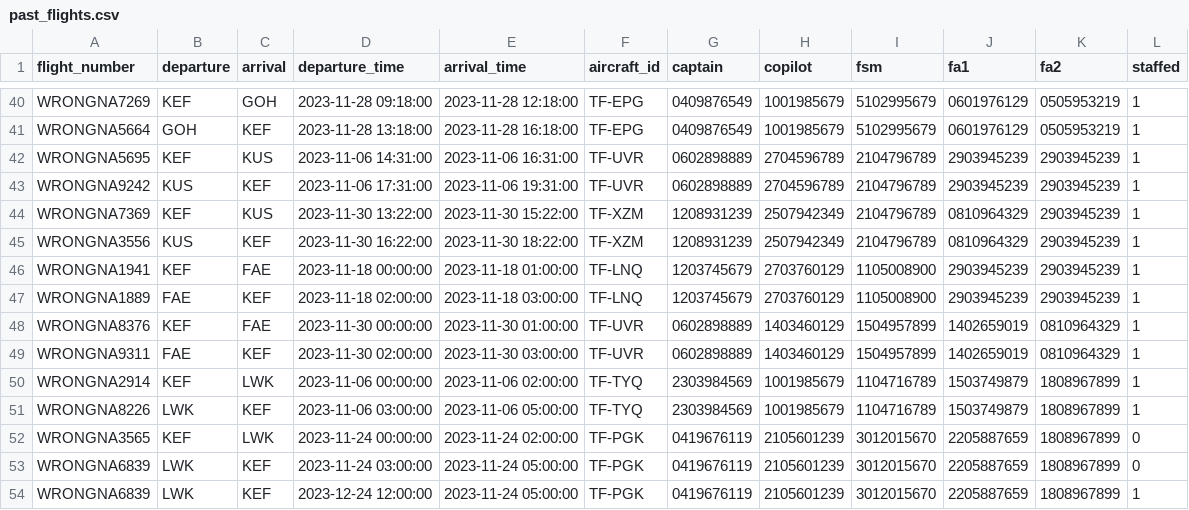
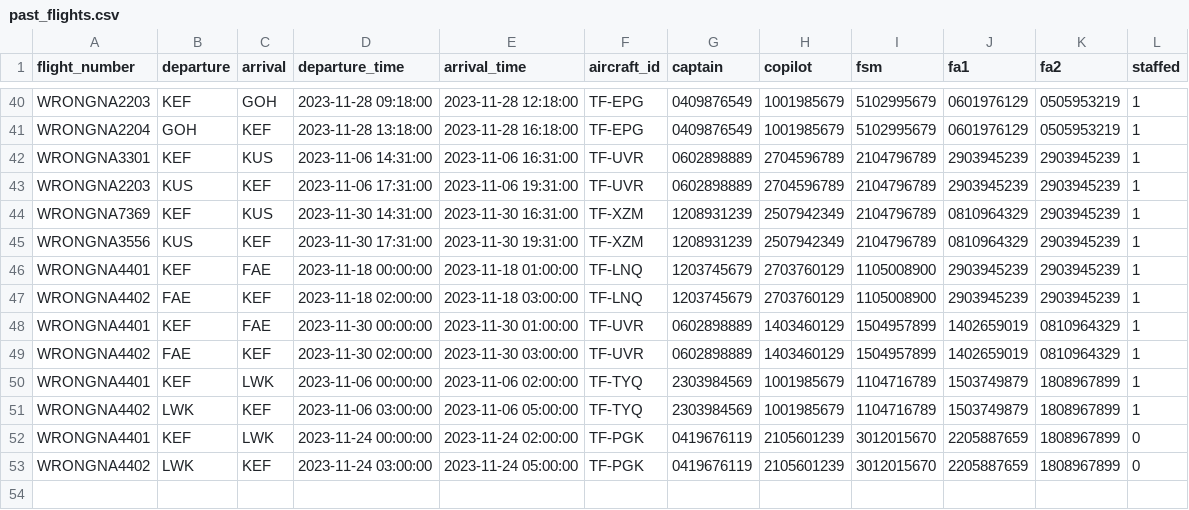
Before and after one commit to boggiben/NaN-Air, a CSV file: files/past_flights.csv, drawn as a sheet; only a part is shown, gaps mark what is left out; the diff covers the shown part only; the diff names each change by its address in the sheet, - before the commit and + after, or states it on an @@ line.

Commit message:
flight numbers updated for files/past_flights.csv

```diff
--- a/files/past_flights.csv
+++ b/files/past_flights.csv
-A40 (flight_number): WRONGNA7269
+A40 (flight_number): WRONGNA2203
-A41 (flight_number): WRONGNA5664
+A41 (flight_number): WRONGNA2204
-A42 (flight_number): WRONGNA5695
+A42 (flight_number): WRONGNA3301
-A43 (flight_number): WRONGNA9242
+A43 (flight_number): WRONGNA2203
-D44 (departure_time): 2023-11-30 13:22:00
+D44 (departure_time): 2023-11-30 14:31:00
-E44 (arrival_time): 2023-11-30 15:22:00
+E44 (arrival_time): 2023-11-30 16:31:00
-D45 (departure_time): 2023-11-30 16:22:00
+D45 (departure_time): 2023-11-30 17:31:00
-E45 (arrival_time): 2023-11-30 18:22:00
+E45 (arrival_time): 2023-11-30 19:31:00
-A46 (flight_number): WRONGNA1941
+A46 (flight_number): WRONGNA4401
-A47 (flight_number): WRONGNA1889
+A47 (flight_number): WRONGNA4402
-A48 (flight_number): WRONGNA8376
+A48 (flight_number): WRONGNA4401
-A49 (flight_number): WRONGNA9311
+A49 (flight_number): WRONGNA4402
-A50 (flight_number): WRONGNA2914
+A50 (flight_number): WRONGNA4401
-A51 (flight_number): WRONGNA8226
+A51 (flight_number): WRONGNA4402
-A52 (flight_number): WRONGNA3565
+A52 (flight_number): WRONGNA4401
-A53 (flight_number): WRONGNA6839
+A53 (flight_number): WRONGNA4402
-row 54: WRONGNA6839 | LWK | KEF | 2023-12-24 12:00:00 | 2023-11-24 05:00:00 | TF-PGK | 0419676119 | 2105601239 | 3012015670 | 2205887659 | 1808967899 | 1
```
Also changed, not shown: 96 edited cells elsewhere in this file.
